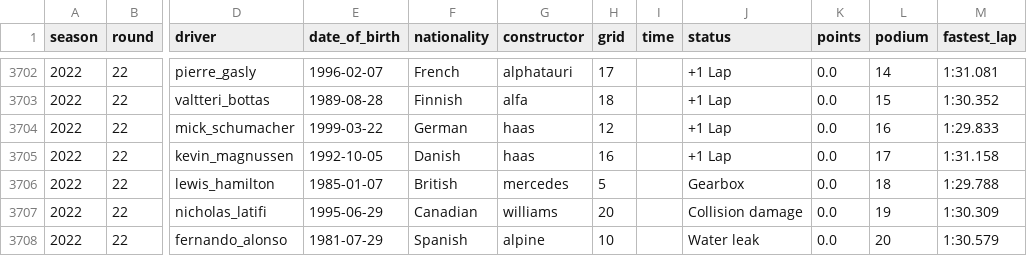
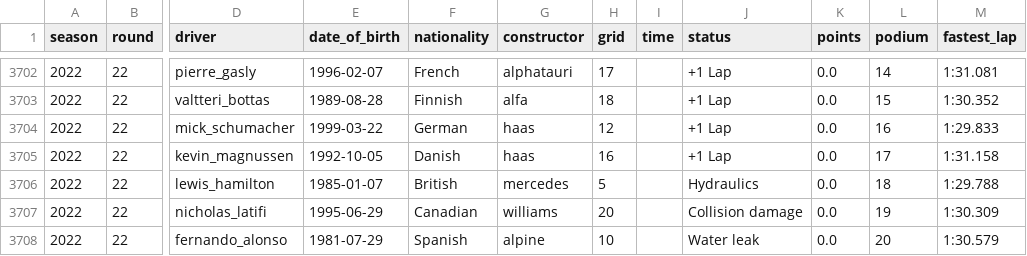
Before and after one commit to ollyjc99/f1-analytics, a CSV file: data/results.csv, drawn as a sheet; only a part is shown, gaps mark what is left out; the diff names each change by its address in the sheet, - before the commit and + after, or states it on an @@ line.

```diff
--- a/data/results.csv
+++ b/data/results.csv
-J3706 (status): Gearbox
+J3706 (status): Hydraulics
```
Also changed, not shown: 5 other files.
